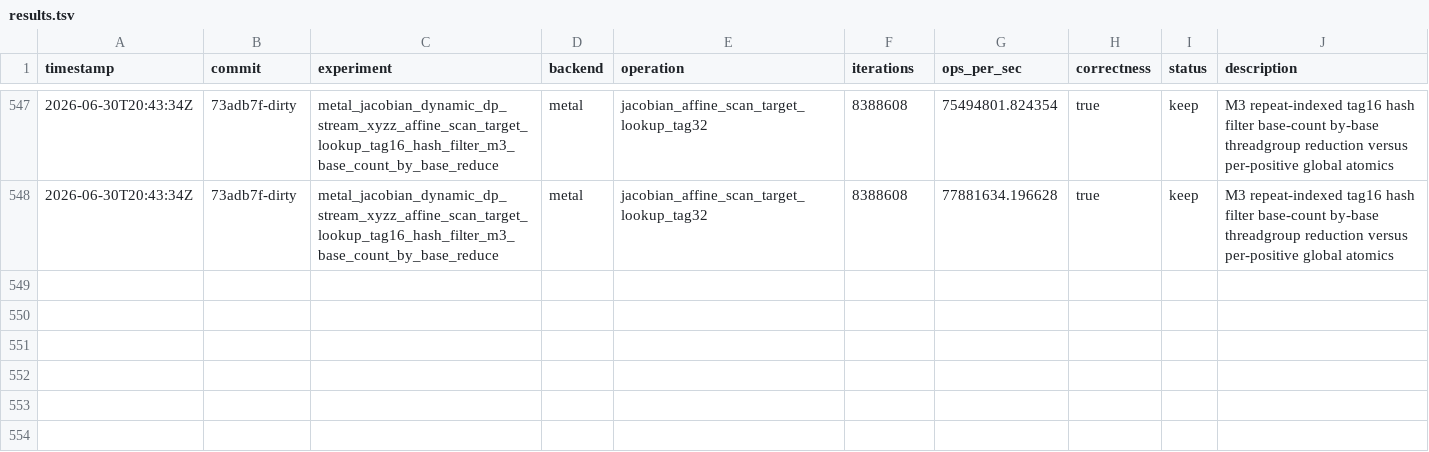
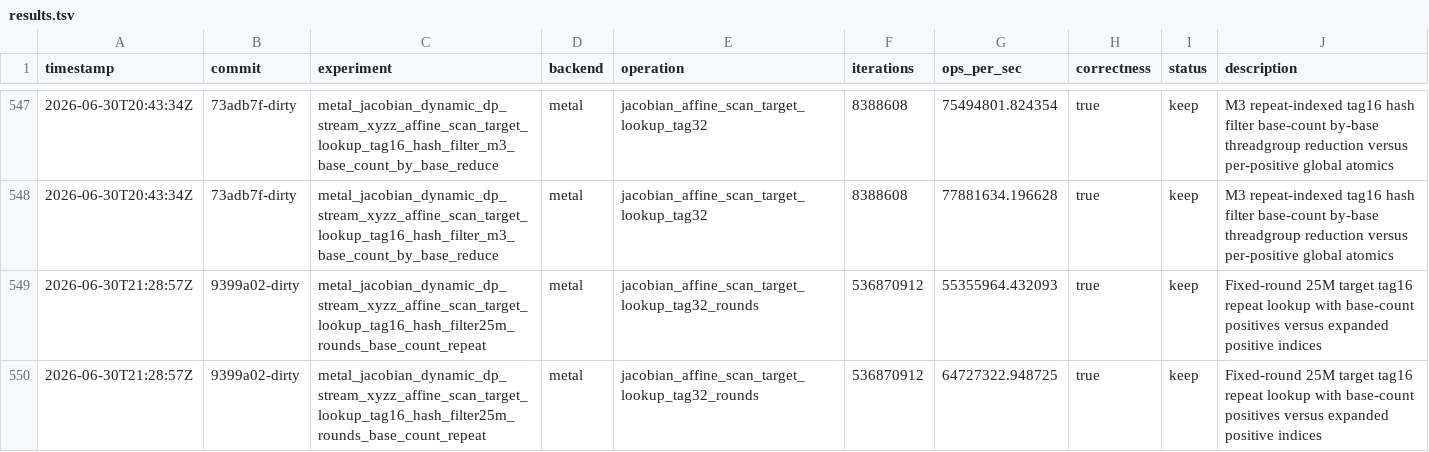
Before and after one commit to metaforismo/RCKangaroo-MT, a TSV file: autoresearch/results.tsv, drawn as a sheet; only a part is shown, gaps mark what is left out; the diff names each change by its address in the sheet, - before the commit and + after, or states it on an @@ line.

Commit message:
solver: use base counts in rounds lookup

```diff
--- a/autoresearch/results.tsv
+++ b/autoresearch/results.tsv
+row 549: 2026-06-30T21:28:57Z | 9399a02-dirty | metal_jacobian_dynamic_dp_stream_xyzz_affine_scan_target_lookup_tag16_hash_filter25m_rounds_base_count_repeat | metal | jacobian_affine_scan_target_lookup_tag32_rounds | 536870912 | 55355964.432093 | true | keep | Fixed-round 25M target tag16 repeat lookup with base-count positives versus expanded positive indices
+row 550: 2026-06-30T21:28:57Z | 9399a02-dirty | metal_jacobian_dynamic_dp_stream_xyzz_affine_scan_target_lookup_tag16_hash_filter25m_rounds_base_count_repeat | metal | jacobian_affine_scan_target_lookup_tag32_rounds | 536870912 | 64727322.948725 | true | keep | Fixed-round 25M target tag16 repeat lookup with base-count positives versus expanded positive indices
```
Also changed, not shown: 8 other files.
